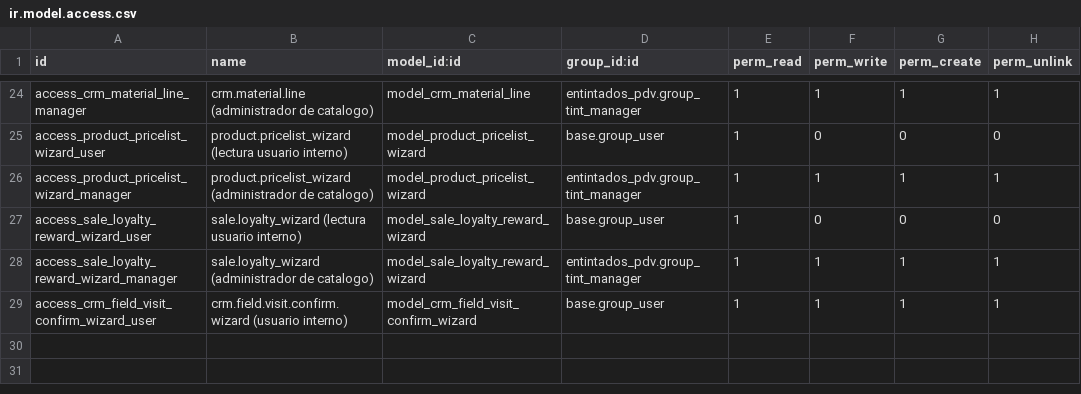
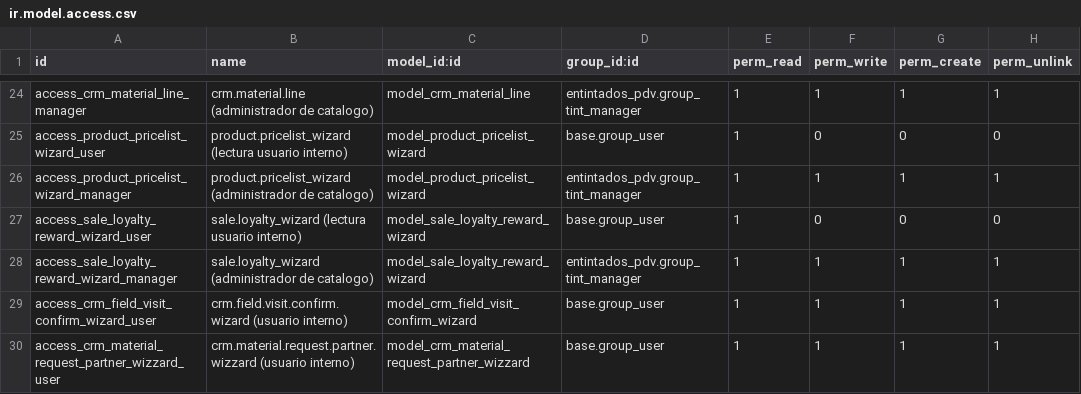
Before and after one commit to Jos3-Lu1s/entintados-pdv, a CSV file: security/ir.model.access.csv, drawn as a sheet; only a part is shown, gaps mark what is left out.

```diff
--- a/security/ir.model.access.csv
+++ b/security/ir.model.access.csv
@@ -29 +29,2 @@ access_sale_loyalty_reward_wizard_manager,sale.loyalty_wizard (administrador de
 access_crm_field_visit_confirm_wizard_user,crm.field.visit.confirm.wizard (usuario interno),model_crm_field_visit_confirm_wizard,base.group_user,1,1,1,1
+access_crm_material_request_partner_wizzard_user,crm.material.request.partner.wizzard (usuario interno),model_crm_material_request_partner_wizzard,base.group_user,1,1,1,1
```
Also changed, not shown: 11 other files.
